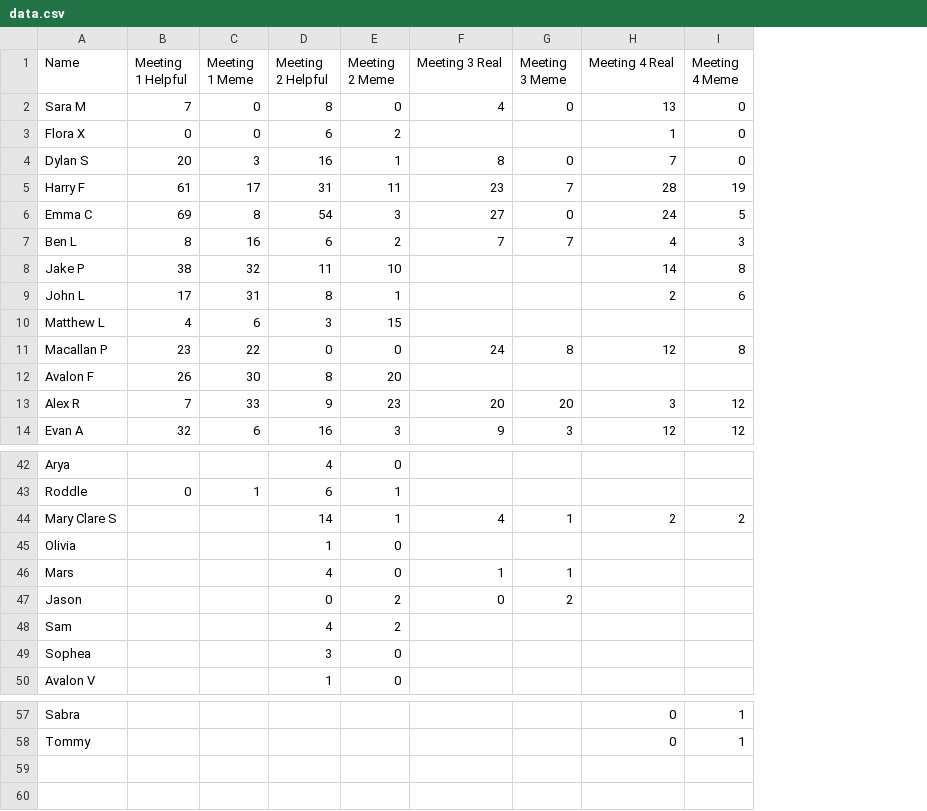
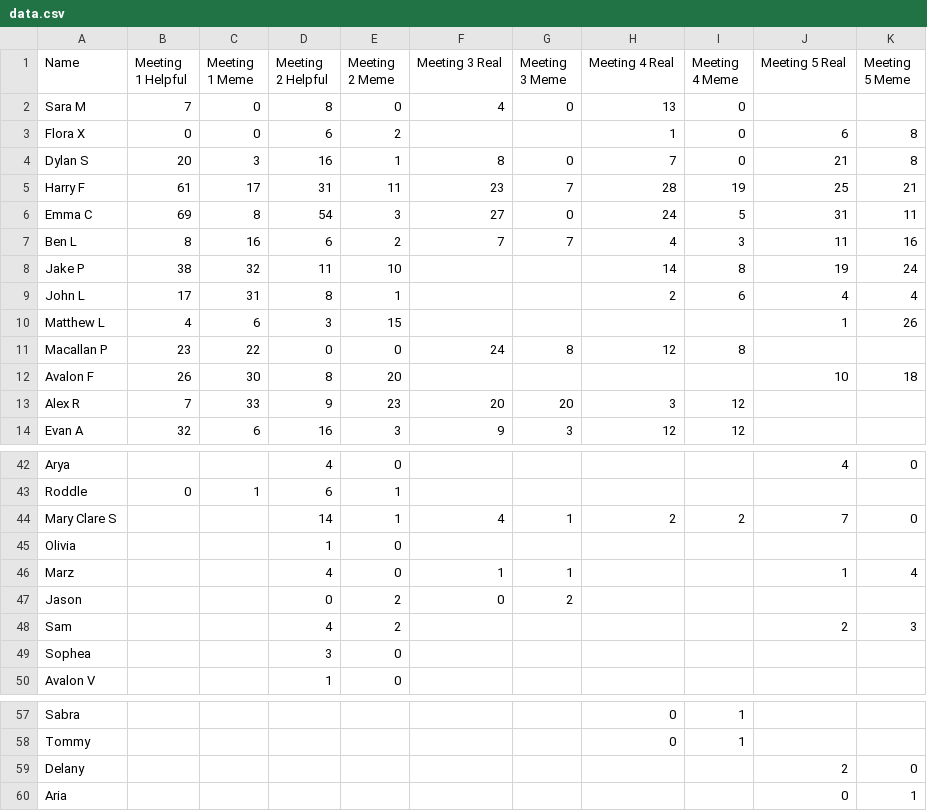
Before and after one commit to cnorfleet/eastmeetinganalyzer, a CSV file: data.csv, drawn as a sheet; only a part is shown, gaps mark what is left out; the diff names each change by its address in the sheet, - before the commit and + after, or states it on an @@ line.

Commit message:
Dorm Meeting 5

```diff
--- a/data.csv
+++ b/data.csv
+column J (Meeting 5 Real), rows 3-12: 6 | 21 | 25 | 31 | 11 | 19 | 4 | 1 |  | 10; rows 42-48: 4 |  | 7 |  | 1 |  | 2
+column K (Meeting 5 Meme), rows 3-12: 8 | 8 | 21 | 11 | 16 | 24 | 4 | 26 |  | 18; rows 42-48: 0 |  | 0 |  | 4 |  | 3
-A46 (Name): Mars
+A46 (Name): Marz
+row 59: Delany |  |  |  |  |  |  |  |  | 2 | 0
+row 60: Aria |  |  |  |  |  |  |  |  | 0 | 1
```
